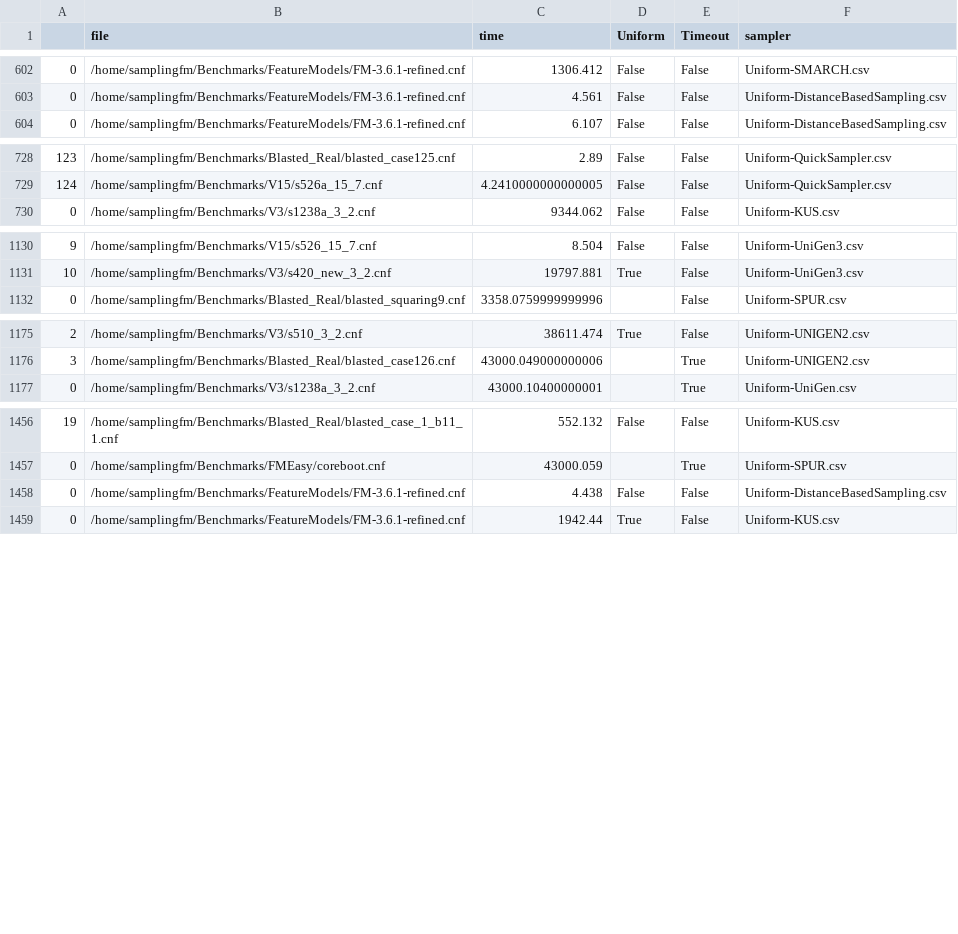
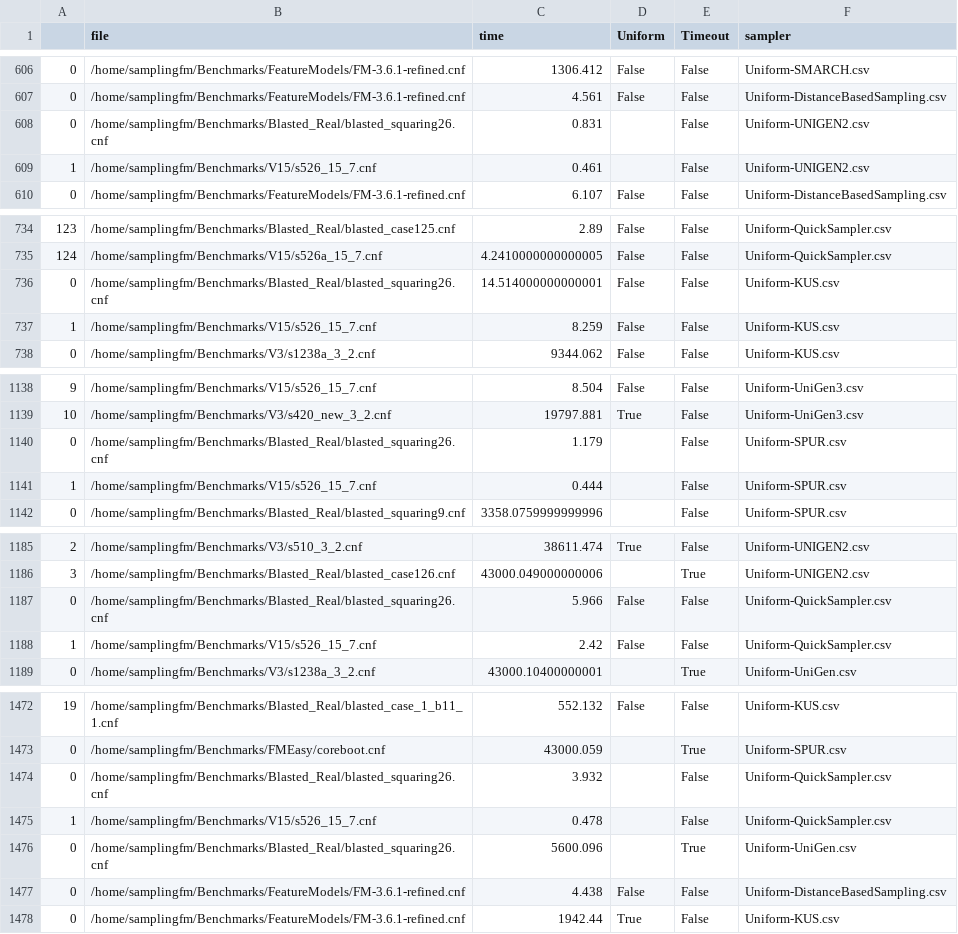
Before and after one commit to FAMILIAR-project/usampling-results, a CSV file: all-results-sampler-digest.csv, drawn as a sheet; only a part is shown, gaps mark what is left out; the diff covers the shown part only; the diff names each change by its address in the sheet, - before the commit and + after, or states it on an @@ line.

Commit message:
ref sampler 6 seems OK now

```diff
--- a/all-results-sampler-digest.csv
+++ b/all-results-sampler-digest.csv
+row 608: 0 | /home/samplingfm/Benchmarks/Blasted_Real/blasted_squaring26.cnf | 0.831 |  | False | Uniform-UNIGEN2.csv
+row 609: 1 | /home/samplingfm/Benchmarks/V15/s526_15_7.cnf | 0.461 |  | False | Uniform-UNIGEN2.csv
+row 736: 0 | /home/samplingfm/Benchmarks/Blasted_Real/blasted_squaring26.cnf | 14.514000000000001 | False | False | Uniform-KUS.csv
+row 737: 1 | /home/samplingfm/Benchmarks/V15/s526_15_7.cnf | 8.259 | False | False | Uniform-KUS.csv
+row 1140: 0 | /home/samplingfm/Benchmarks/Blasted_Real/blasted_squaring26.cnf | 1.179 |  | False | Uniform-SPUR.csv
+row 1141: 1 | /home/samplingfm/Benchmarks/V15/s526_15_7.cnf | 0.444 |  | False | Uniform-SPUR.csv
+row 1187: 0 | /home/samplingfm/Benchmarks/Blasted_Real/blasted_squaring26.cnf | 5.966 | False | False | Uniform-QuickSampler.csv
+row 1188: 1 | /home/samplingfm/Benchmarks/V15/s526_15_7.cnf | 2.42 | False | False | Uniform-QuickSampler.csv
+row 1474: 0 | /home/samplingfm/Benchmarks/Blasted_Real/blasted_squaring26.cnf | 3.932 |  | False | Uniform-QuickSampler.csv
+row 1475: 1 | /home/samplingfm/Benchmarks/V15/s526_15_7.cnf | 0.478 |  | False | Uniform-QuickSampler.csv
+row 1476: 0 | /home/samplingfm/Benchmarks/Blasted_Real/blasted_squaring26.cnf | 5600.096 |  | True | Uniform-UniGen.csv
```
Also changed, not shown: 24 added rows elsewhere in this file, summary-uniformity-samplers.csv, 1 other file.
